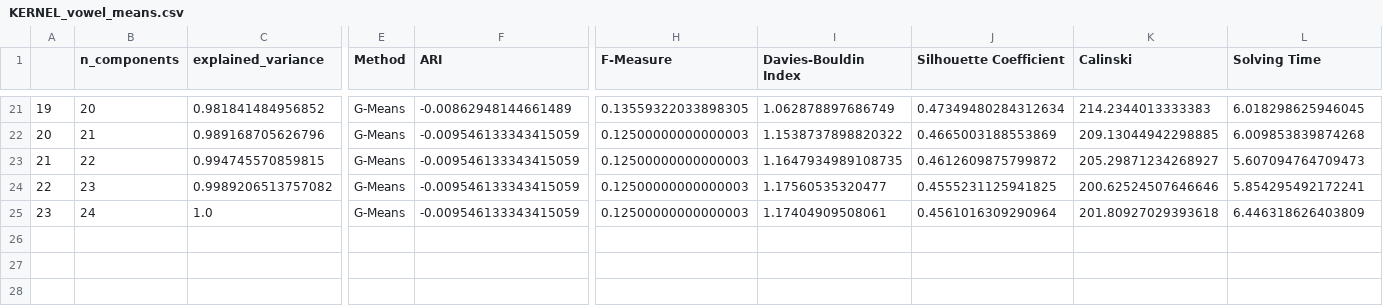
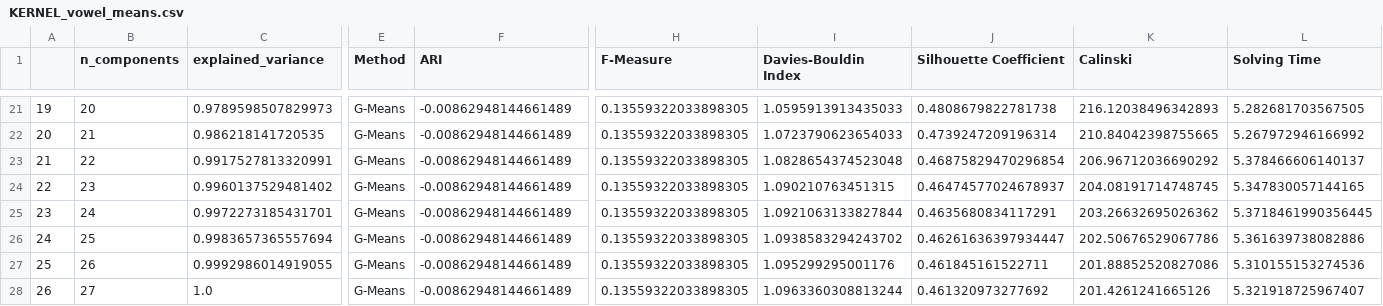
Before and after one commit to XavierQuerol/Dimensionality-Reduction-and-Visualization, a CSV file: output/KERNEL_vowel_means.csv, drawn as a sheet; only a part is shown, gaps mark what is left out; rows hold the shown columns only; the diff covers the shown part only; the diff names each change by its address in the sheet, - before the commit and + after, or states it on an @@ line.

```diff
--- a/output/KERNEL_vowel_means.csv
+++ b/output/KERNEL_vowel_means.csv
-C21 (explained_variance): 0.981841484956852
+C21 (explained_variance): 0.9789598507829973
-I21 (Davies-Bouldin Index): 1.062878897686749
+I21 (Davies-Bouldin Index): 1.0595913913435033
-J21 (Silhouette Coefficient): 0.47349480284312634
+J21 (Silhouette Coefficient): 0.4808679822781738
-K21 (Calinski): 214.2344013333383
+K21 (Calinski): 216.12038496342893
-L21 (Solving Time): 6.018298625946045
+L21 (Solving Time): 5.282681703567505
-C22 (explained_variance): 0.989168705626796
+C22 (explained_variance): 0.986218141720535
-F22:F25 (ARI): -0.009546133343415059
+F22:F25 (ARI): -0.00862948144661489
-H22:H25 (F-Measure): 0.12500000000000003
+H22:H25 (F-Measure): 0.13559322033898305
-I22 (Davies-Bouldin Index): 1.1538737898820322
+I22 (Davies-Bouldin Index): 1.0723790623654033
-J22 (Silhouette Coefficient): 0.4665003188553869
+J22 (Silhouette Coefficient): 0.4739247209196314
-K22 (Calinski): 209.13044942298885
+K22 (Calinski): 210.84042398755665
-L22 (Solving Time): 6.009853839874268
+L22 (Solving Time): 5.267972946166992
-C23 (explained_variance): 0.994745570859815
+C23 (explained_variance): 0.9917527813320991
-I23 (Davies-Bouldin Index): 1.1647934989108735
+I23 (Davies-Bouldin Index): 1.0828654374523048
-J23 (Silhouette Coefficient): 0.4612609875799872
+J23 (Silhouette Coefficient): 0.46875829470296854
-K23 (Calinski): 205.29871234268927
+K23 (Calinski): 206.96712036690292
-L23 (Solving Time): 5.607094764709473
+L23 (Solving Time): 5.378466606140137
-C24 (explained_variance): 0.9989206513757082
+C24 (explained_variance): 0.9960137529481402
-I24 (Davies-Bouldin Index): 1.17560535320477
+I24 (Davies-Bouldin Index): 1.090210763451315
-J24 (Silhouette Coefficient): 0.4555231125941825
+J24 (Silhouette Coefficient): 0.46474577024678937
-K24 (Calinski): 200.62524507646646
+K24 (Calinski): 204.08191714748745
-L24 (Solving Time): 5.854295492172241
+L24 (Solving Time): 5.347830057144165
-C25 (explained_variance): 1.0
+C25 (explained_variance): 0.9972273185431701
-I25 (Davies-Bouldin Index): 1.17404909508061
+I25 (Davies-Bouldin Index): 1.0921063133827844
-J25 (Silhouette Coefficient): 0.4561016309290964
+J25 (Silhouette Coefficient): 0.4635680834117291
-K25 (Calinski): 201.80927029393618
+K25 (Calinski): 203.26632695026362
-L25 (Solving Time): 6.446318626403809
+L25 (Solving Time): 5.3718461990356445
+row 26: 24 | 25 | 0.9983657365557694 | G-Means | -0.00862948144661489 | 0.13559322033898305 | 1.0938583294243702 | 0.46261636397934447 | 202.50676529067786 | 5.361639738082886
+row 27: 25 | 26 | 0.9992986014919055 | G-Means | -0.00862948144661489 | 0.13559322033898305 | 1.095299295001176 | 0.461845161522711 | 201.88852520827086 | 5.310155153274536
+row 28: 26 | 27 | 1.0 | G-Means | -0.00862948144661489 | 0.13559322033898305 | 1.0963360308813244 | 0.461320973277692 | 201.4261241665126 | 5.321918725967407
```
Also changed, not shown: 131 edited cells elsewhere in this file, output/KERNEL_sick_means.csv, output/KERNEL_sick_optics.csv, 2 other files.
